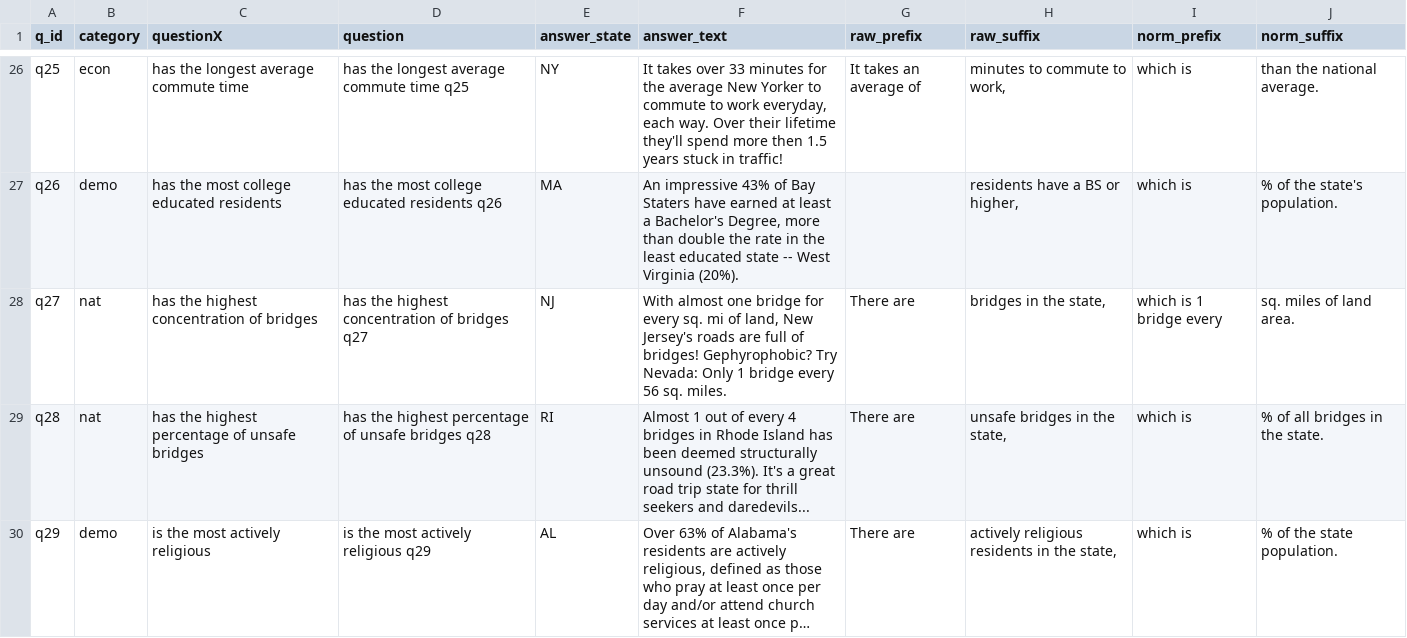
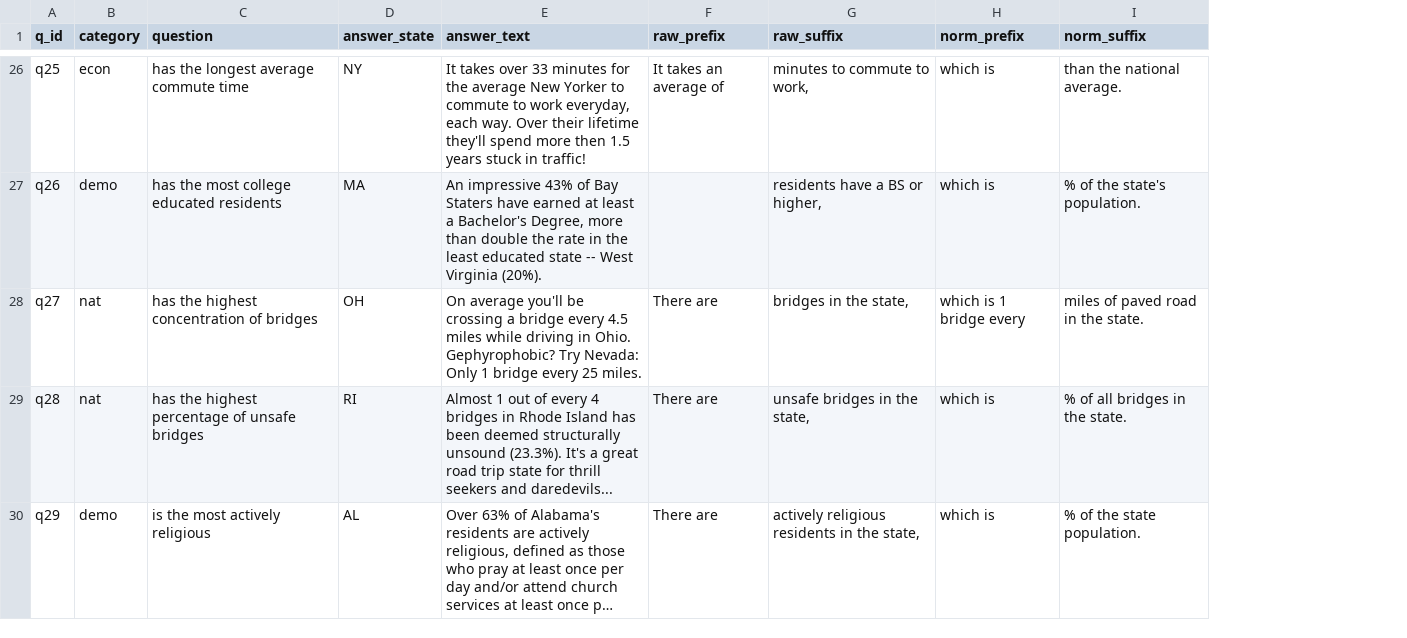
Before and after one commit to gscoob/GeoQuiz, a CSV file: data/dataQuestions.csv, drawn as a sheet; only a part is shown, gaps mark what is left out; long unchanged cells end in …; removed rows and columns are numbered as before the commit, all else as after; the diff covers the shown part only; the diff names each change by its address in the sheet, - before the commit and + after, or states it on an @@ line.

```diff
--- a/data/dataQuestions.csv
+++ b/data/dataQuestions.csv
-column D (question), rows 26-30: has the longest average commute time q25 | has the most college educated residents q26 | has the highest concentration of bridges q27 | has the highest percentage of unsafe bridges q28 | is the most actively religious q29
-C1: questionX
+C1: question
-D28 (answer_state): NJ
+D28 (answer_state): OH
-E28 (answer_text): With almost one bridge for every sq. mi of land, New Jersey's roads are full of bridges! Gephyrophobic? Try Nevada: Only 1 bridge every 56 sq. miles.
+E28 (answer_text): On average you'll be crossing a bridge every 4.5 miles while driving in Ohio. Gephyrophobic? Try Nevada: Only 1 bridge every 25 miles.
-I28 (norm_suffix): sq. miles of land area.
+I28 (norm_suffix): miles of paved road in the state.
```
Also changed, not shown: 1 added row and 12 edited cells elsewhere in this file, data/dataAnswers.csv, 3 other files.
